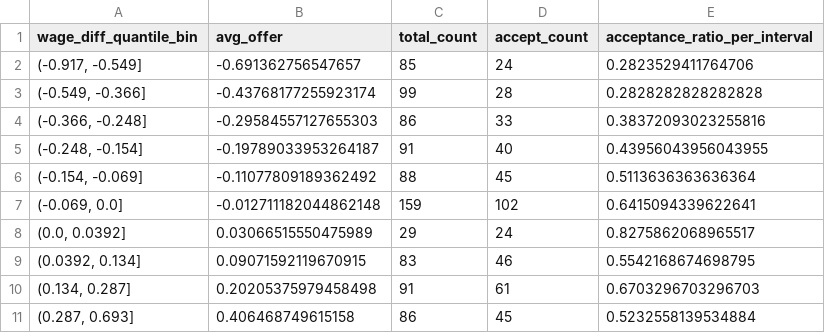
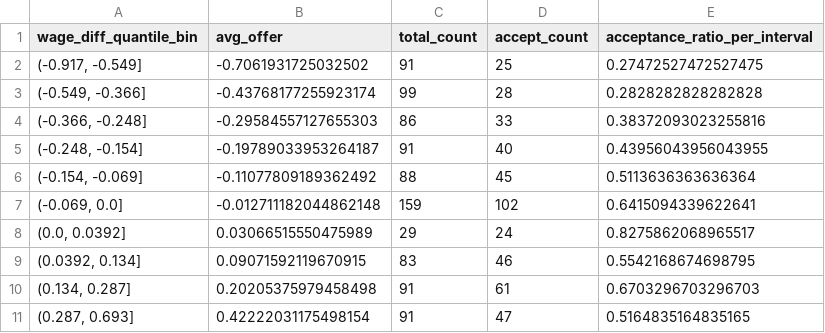
Before and after one commit to nsseung-Tom/job_offer, a CSV file: NJUI/result/preprocessed_include_dk_grouped_data.csv, drawn as a sheet.

```diff
--- a/NJUI/result/preprocessed_include_dk_grouped_data.csv
+++ b/NJUI/result/preprocessed_include_dk_grouped_data.csv
@@ -1,3 +1,3 @@
 wage_diff_quantile_bin,avg_offer,total_count,accept_count,acceptance_ratio_per_interval
-"(-0.917, -0.549]",-0.691362756547657,85,24,0.2823529411764706
+"(-0.917, -0.549]",-0.7061931725032502,91,25,0.27472527472527475
 "(-0.549, -0.366]",-0.43768177255923174,99,28,0.2828282828282828
@@ -10,2 +10,2 @@ wage_diff_quantile_bin,avg_offer,total_count,accept_count,acceptance_ratio_per_i
 "(0.134, 0.287]",0.20205375979458498,91,61,0.6703296703296703
-"(0.287, 0.693]",0.406468749615158,86,45,0.5232558139534884
+"(0.287, 0.693]",0.42222031175498154,91,47,0.5164835164835165
```
Also changed, not shown: NJUI/result/preprocessed_exclude_dk_grouped_data.csv, 4 other files.
